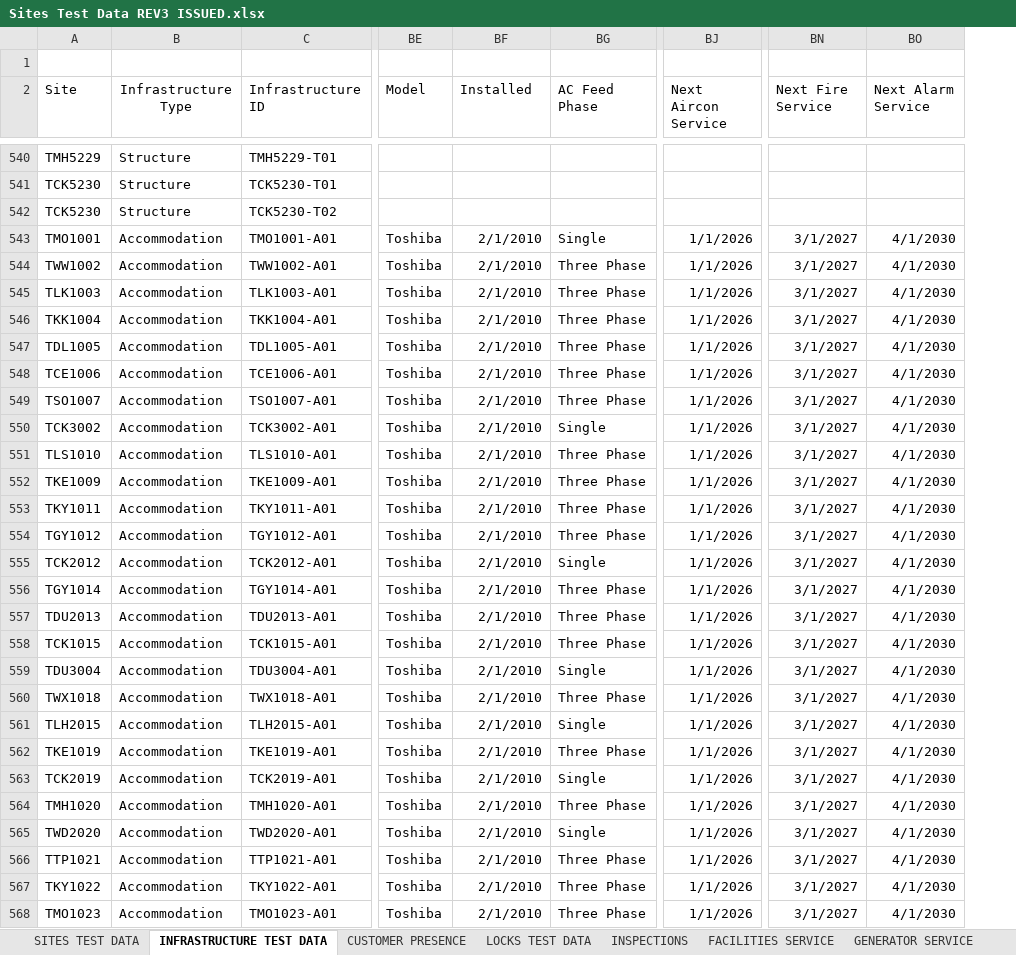
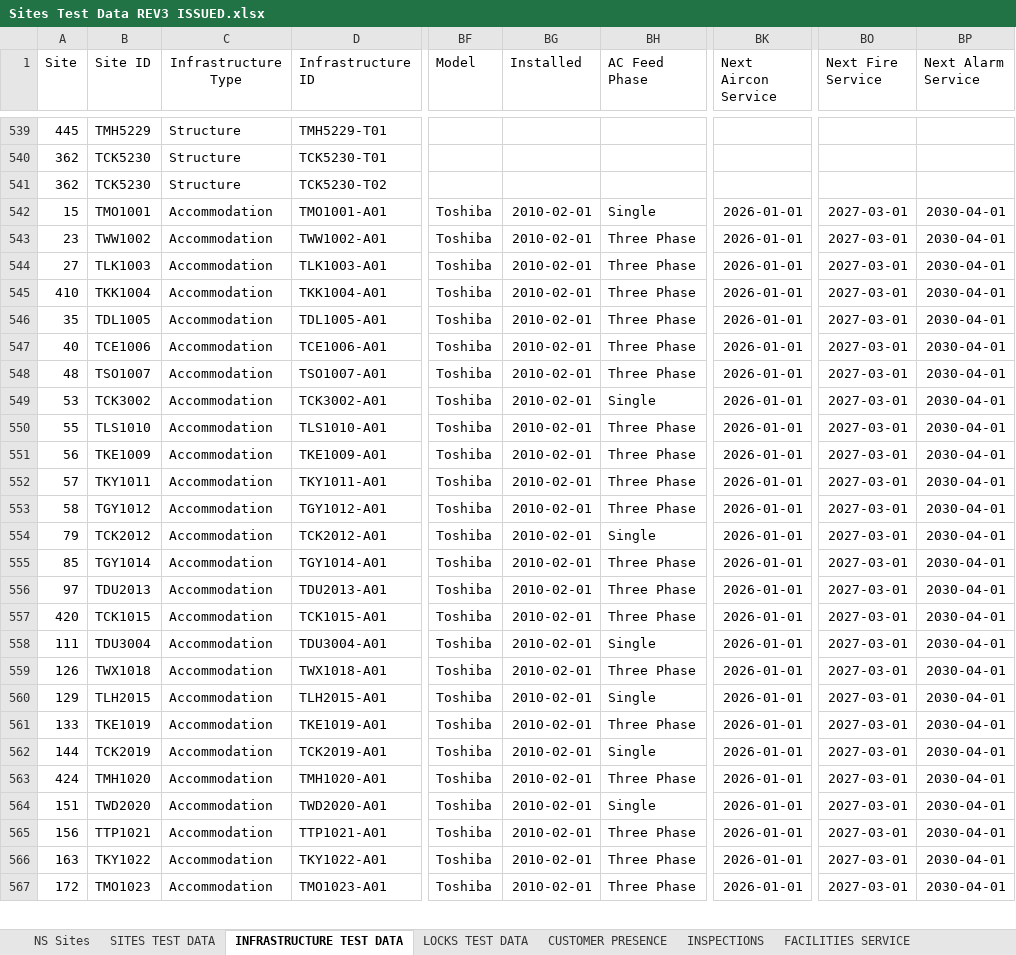
Before and after one commit to ossmcloud/OSSMTWC, an Excel workbook: .docs/data/Sites Test Data REV3 ISSUED.xlsx, sheet INFRASTRUCTURE TEST DATA, drawn as a sheet; only a part is shown, gaps mark what is left out; values as stored, in another font and other column widths than the file's, no borders; removed rows and columns are numbered as before the commit, all else as after; rows hold the shown columns only; the diff covers the shown part only; the diff names each change by its address in the sheet, - before the commit and + after, or states it on an @@ line.

Commit message:
data import

```diff
--- a/.docs/data/Sites Test Data REV3 ISSUED.xlsx (sheet INFRASTRUCTURE TEST DATA)
+++ b/.docs/data/Sites Test Data REV3 ISSUED.xlsx (sheet INFRASTRUCTURE TEST DATA)
+sheet tab: NS Sites
@@ sheet tab order changed: NS Sites | SITES TEST DATA | INFRASTRUCTURE TEST DATA | LOCKS TEST DATA | CUSTOMER PRESENCE | INSPECTIONS | FACILITIES SERVICE @@
+column A (Site), rows 539-567: 445 | 362 | 362 | 15 | 23 | 27 | 410 | 35 | 40 | 48 | 53 | 55 | 56 | 57 | 58 | 79 | 85 | 97 | 420 | 111 | 126 | 129 | 133 | 144 | 424 | 151 | 156 | 163 | 172
-row 1: (empty)
-B1: Site
+B1: Site ID
-BG542:BG567 (Installed): 2/1/2010
+BG542:BG567 (Installed): 2010-02-01
-BK542:BK567 (Next Aircon Service): 1/1/2026
+BK542:BK567 (Next Aircon Service): 2026-01-01
-BO542:BO567 (Next Fire Service): 3/1/2027
+BO542:BO567 (Next Fire Service): 2027-03-01
-BP542:BP567 (Next Alarm Service): 4/1/2030
+BP542:BP567 (Next Alarm Service): 2030-04-01
```
Also changed, not shown: 88 edited cells elsewhere in this sheet, sheet FACILITIES SERVICE, sheet PLANNING, sheet E&LP SERVICE, sheet SITES TEST DATA, sheet CAPACITY REVIEWS, sheet LAND, 1 more sheet, formulas that keep their value, .docs/data/Sites Objects Schemas REV7 ISSUED (NetSuite Actions).xlsx, .docs/data/Sites Objects Schemas REV7 ISSUED.xlsx, 22 other files.
